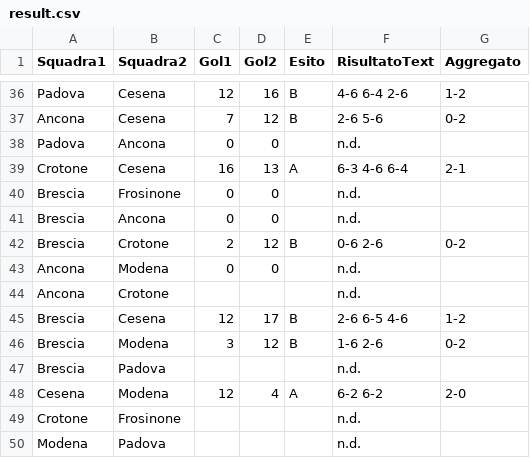
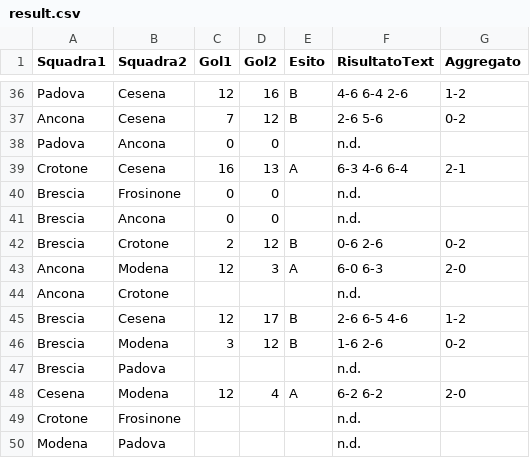
Before and after one commit to ov3rt1me/torneo_calcio_balilla, a CSV file: result.csv, drawn as a sheet; only a part is shown, gaps mark what is left out.

Commit message:
Update result.csv

```diff
--- a/result.csv
+++ b/result.csv
@@ -42,3 +42,3 @@ Brescia;Ancona;0;0;;n.d.;
 Brescia;Crotone;2;12;B;0-6 2-6;0-2
-Ancona;Modena;0;0;;n.d.;
+Ancona;Modena;12;3;A;6-0 6-3;2-0
 Ancona;Crotone;;;;n.d.;
```
